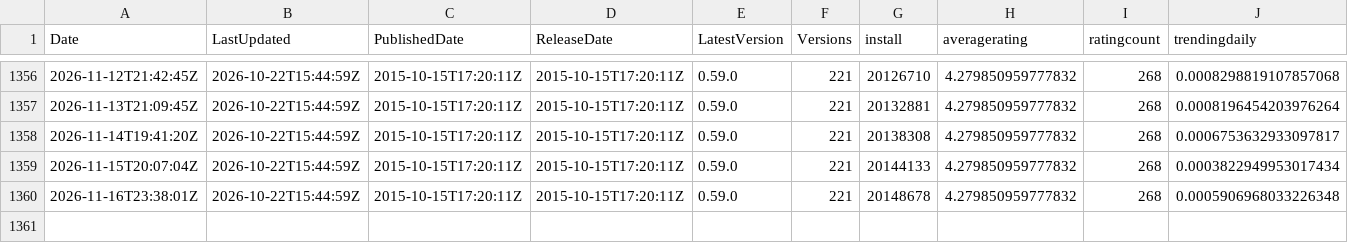
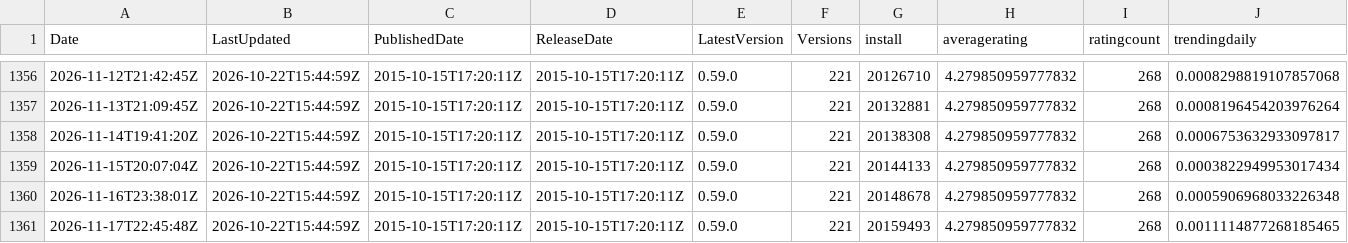
Before and after one commit to hyangah/vscode-go-stats, a CSV file: data/vscode_marketplace.csv, drawn as a sheet; only a part is shown, gaps mark what is left out; rows hold the shown columns only; the diff names each change by its address in the sheet, - before the commit and + after, or states it on an @@ line.

```diff
--- a/data/vscode_marketplace.csv
+++ b/data/vscode_marketplace.csv
+row 1361: 2026-11-17T22:45:48Z | 2026-10-22T15:44:59Z | 2015-10-15T17:20:11Z | 2015-10-15T17:20:11Z | 0.59.0 | 221 | 20159493 | 4.279850959777832 | 268 | 0.0011114877268185465
```
